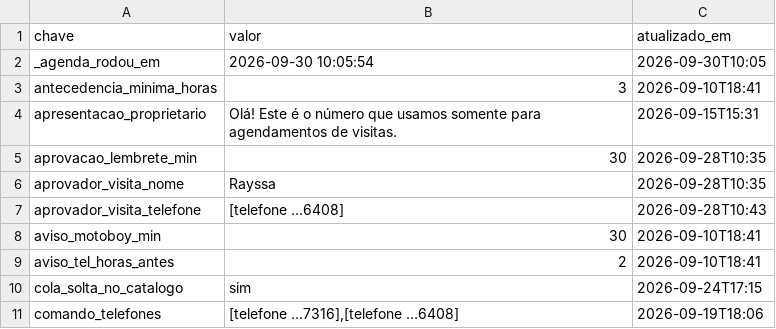
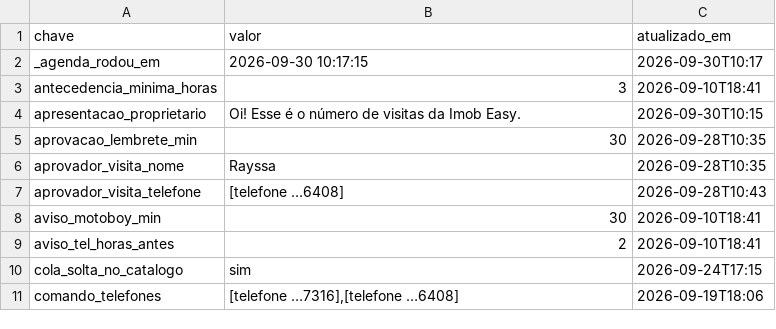
Before and after one commit to pvlservicos-collab/nayia, a TSV file: producao/nai_config.tsv, drawn as a sheet; only a part is shown.

```diff
--- a/producao/nai_config.tsv
+++ b/producao/nai_config.tsv
@@ -1,5 +1,5 @@
 chave	valor	atualizado_em
-_agenda_rodou_em	2026-09-30 10:05:54	2026-09-30T10:05
+_agenda_rodou_em	2026-09-30 10:17:15	2026-09-30T10:17
 antecedencia_minima_horas	3	2026-09-10T18:41
-apresentacao_proprietario	Olá! Este é o número que usamos somente para agendamentos de visitas.	2026-09-15T15:31
+apresentacao_proprietario	Oi! Esse é o número de visitas da Imob Easy.	2026-09-30T10:15
 aprovacao_lembrete_min	30	2026-09-28T10:35
```
Also changed, not shown: 3 other files.
